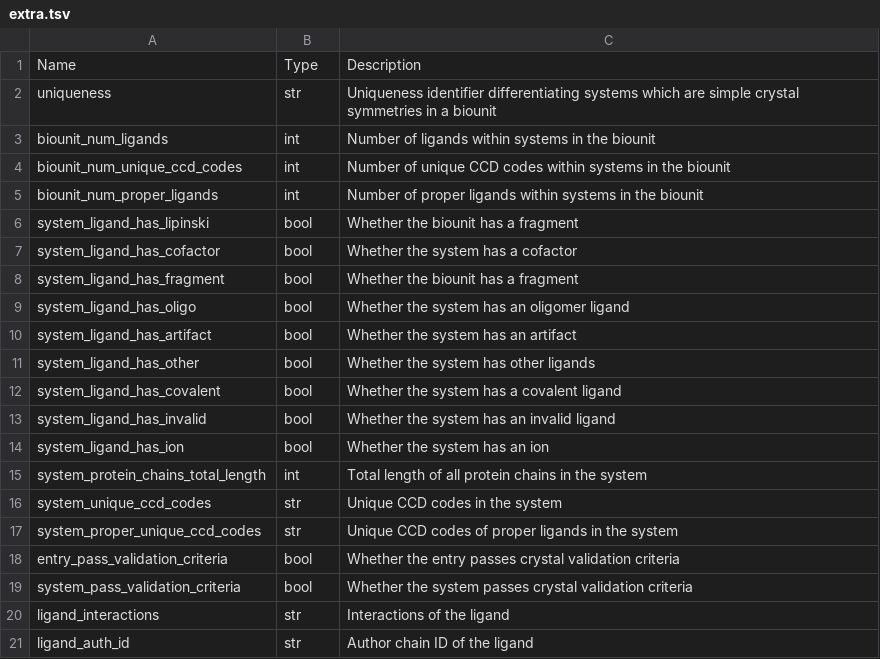
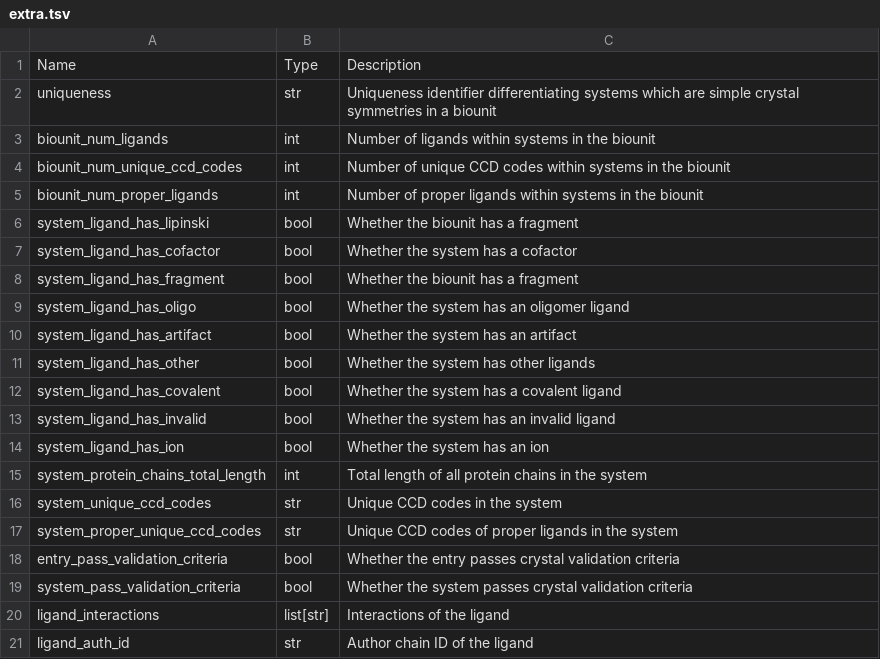
Before and after one commit to plinder-org/plinder, a TSV file: src/plinder/data/column_descriptions/extra.tsv, drawn as a sheet.

```diff
--- a/src/plinder/data/column_descriptions/extra.tsv
+++ b/src/plinder/data/column_descriptions/extra.tsv
@@ -19,3 +19,3 @@ entry_pass_validation_criteria	bool	Whether the entry passes crystal validation
 system_pass_validation_criteria	bool	Whether the system passes crystal validation criteria
-ligand_interactions	str	Interactions of the ligand
+ligand_interactions	list[str]	Interactions of the ligand
 ligand_auth_id	str	Author chain ID of the ligand
```
Also changed, not shown: src/plinder/data/column_descriptions/ligand_neighboring_ligand_chains_validation.tsv, src/plinder/data/column_descriptions/ligand_protein_chains_validation.tsv, 11 other files.
